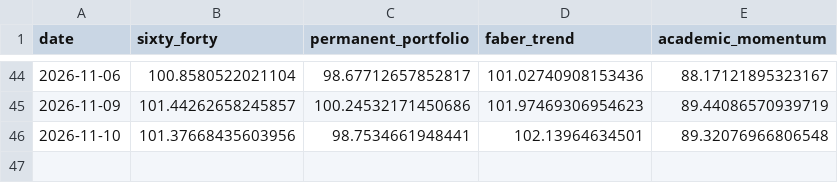
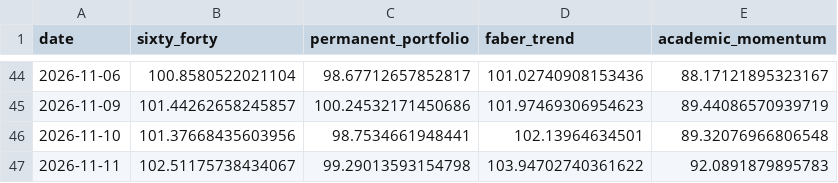
Before and after one commit to OPCooaching/assurance-vie-data, a CSV file: data/academic/performance.csv, drawn as a sheet; only a part is shown, gaps mark what is left out.

```diff
--- a/data/academic/performance.csv
+++ b/data/academic/performance.csv
@@ -46 +46,2 @@ date,sixty_forty,permanent_portfolio,faber_trend,academic_momentum
 2026-11-10,101.37668435603956,98.7534661948441,102.13964634501,89.32076966806548
+2026-11-11,102.51175738434067,99.29013593154798,103.94702740361622,92.0891879895783
```
Also changed, not shown: data/benchmarks/bernard_origin.csv, data/benchmarks/bernard_origin_consolidated.csv, 17 other files.
